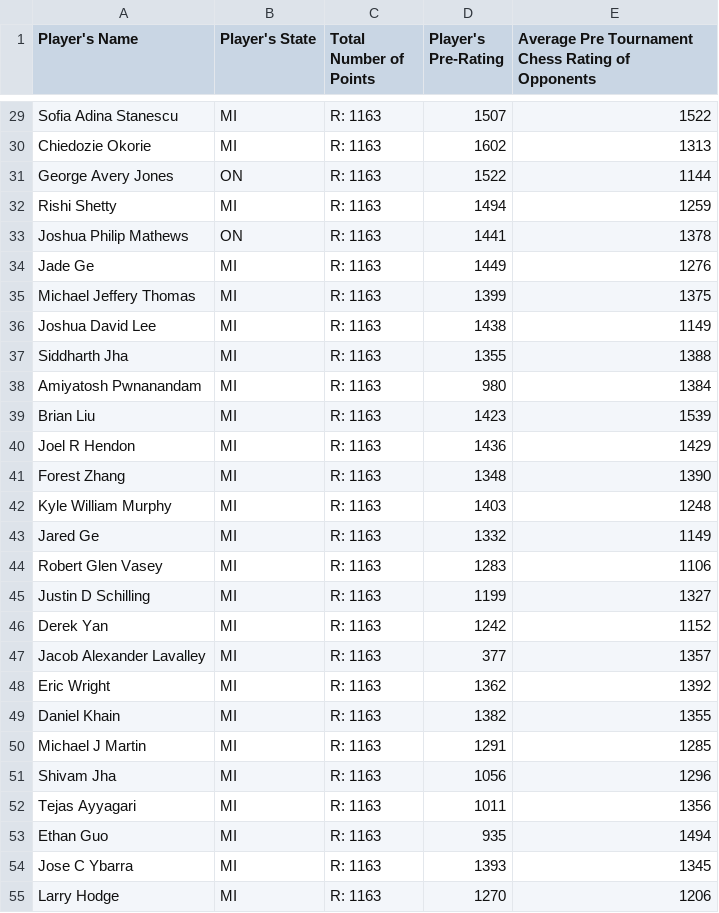
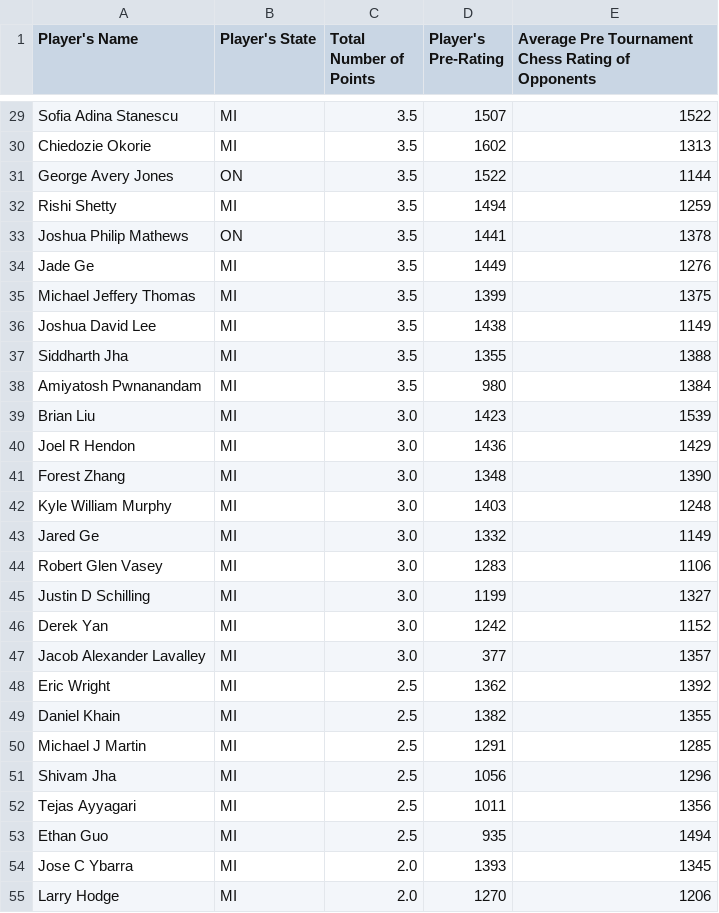
Before and after one commit to chenkecoco1/AIM-5001, a CSV file: K_CHEN_Project3.csv, drawn as a sheet; only a part is shown, gaps mark what is left out; the diff covers the shown part only; the diff names each change by its address in the sheet, - before the commit and + after, or states it on an @@ line.

```diff
--- a/K_CHEN_Project3.csv
+++ b/K_CHEN_Project3.csv
-C29:C38 (Total Number of Points): R: 1163
+C29:C38 (Total Number of Points): 3.5
-C39:C47 (Total Number of Points): R: 1163
+C39:C47 (Total Number of Points): 3.0
-C48:C53 (Total Number of Points): R: 1163
+C48:C53 (Total Number of Points): 2.5
-C54:C55 (Total Number of Points): R: 1163
+C54:C55 (Total Number of Points): 2.0
```
Also changed, not shown: 37 edited cells elsewhere in this file.
